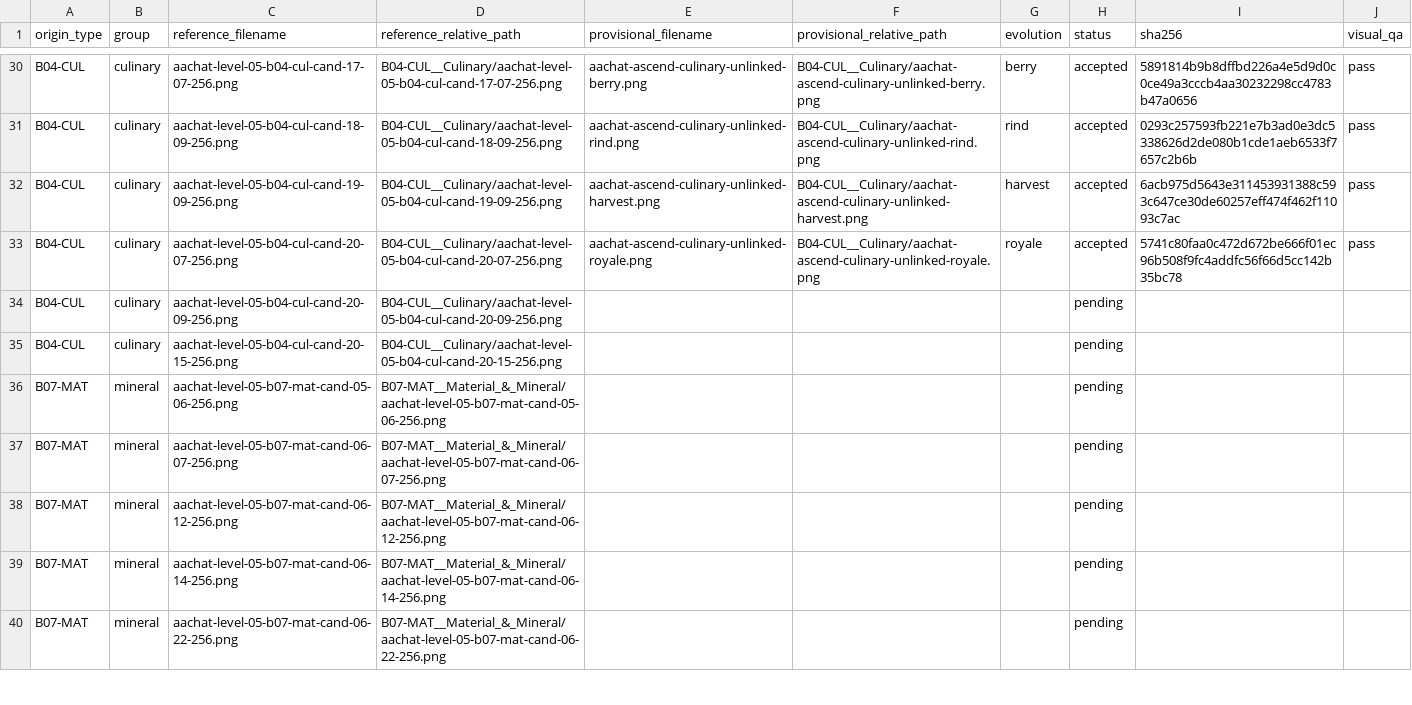
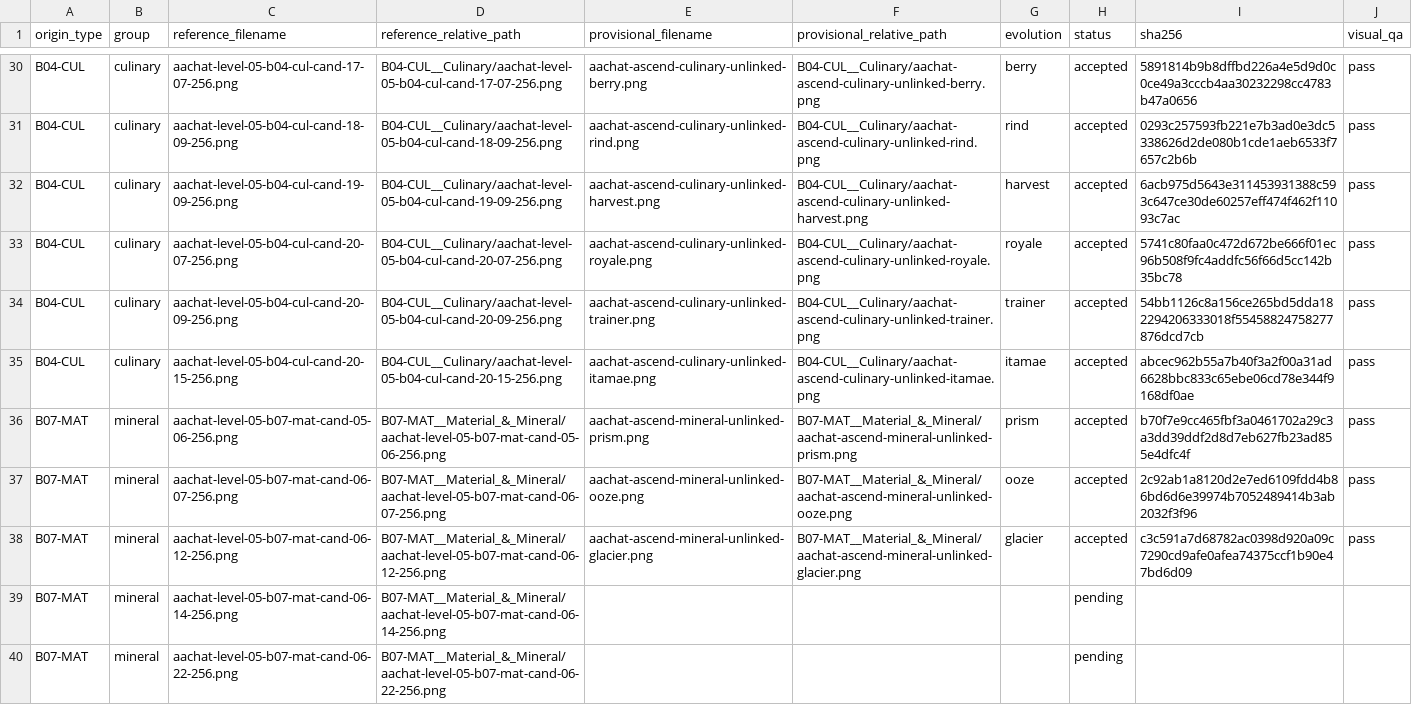
Before and after one commit to sotaooo/aachat-character-kit, a CSV file: agent-icons/level-05/.orchestration/native-1254/assignments/worker-04.csv, drawn as a sheet; only a part is shown, gaps mark what is left out.

Commit message:
Add worker 04g Level 5 reconstructions

```diff
--- a/agent-icons/level-05/.orchestration/native-1254/assignments/worker-04.csv
+++ b/agent-icons/level-05/.orchestration/native-1254/assignments/worker-04.csv
@@ -33,7 +33,7 @@ B04-CUL,culinary,aachat-level-05-b04-cul-cand-19-09-256.png,B04-CUL__Culinary/aa
 B04-CUL,culinary,aachat-level-05-b04-cul-cand-20-07-256.png,B04-CUL__Culinary/aachat-level-05-b04-cul-cand-20-07-256.png,aachat-ascend-culinary-unlinked-royale.png,B04-CUL__Culinary/aachat-ascend-culinary-unlinked-royale.png,royale,accepted,5741c80faa0c472d672be666f01ec96b508f9fc4addfc56f66d5cc142b35bc78,pass
-B04-CUL,culinary,aachat-level-05-b04-cul-cand-20-09-256.png,B04-CUL__Culinary/aachat-level-05-b04-cul-cand-20-09-256.png,,,,pending,,
-B04-CUL,culinary,aachat-level-05-b04-cul-cand-20-15-256.png,B04-CUL__Culinary/aachat-level-05-b04-cul-cand-20-15-256.png,,,,pending,,
-B07-MAT,mineral,aachat-level-05-b07-mat-cand-05-06-256.png,B07-MAT__Material_&_Mineral/aachat-level-05-b07-mat-cand-05-06-256.png,,,,pending,,
-B07-MAT,mineral,aachat-level-05-b07-mat-cand-06-07-256.png,B07-MAT__Material_&_Mineral/aachat-level-05-b07-mat-cand-06-07-256.png,,,,pending,,
-B07-MAT,mineral,aachat-level-05-b07-mat-cand-06-12-256.png,B07-MAT__Material_&_Mineral/aachat-level-05-b07-mat-cand-06-12-256.png,,,,pending,,
+B04-CUL,culinary,aachat-level-05-b04-cul-cand-20-09-256.png,B04-CUL__Culinary/aachat-level-05-b04-cul-cand-20-09-256.png,aachat-ascend-culinary-unlinked-trainer.png,B04-CUL__Culinary/aachat-ascend-culinary-unlinked-trainer.png,trainer,accepted,54bb1126c8a156ce265bd5dda182294206333018f55458824758277876dcd7cb,pass
+B04-CUL,culinary,aachat-level-05-b04-cul-cand-20-15-256.png,B04-CUL__Culinary/aachat-level-05-b04-cul-cand-20-15-256.png,aachat-ascend-culinary-unlinked-itamae.png,B04-CUL__Culinary/aachat-ascend-culinary-unlinked-itamae.png,itamae,accepted,abcec962b55a7b40f3a2f00a31ad6628bbc833c65ebe06cd78e344f9168df0ae,pass
+B07-MAT,mineral,aachat-level-05-b07-mat-cand-05-06-256.png,B07-MAT__Material_&_Mineral/aachat-level-05-b07-mat-cand-05-06-256.png,aachat-ascend-mineral-unlinked-prism.png,B07-MAT__Material_&_Mineral/aachat-ascend-mineral-unlinked-prism.png,prism,accepted,b70f7e9cc465fbf3a0461702a29c3a3dd39ddf2d8d7eb627fb23ad855e4dfc4f,pass
+B07-MAT,mineral,aachat-level-05-b07-mat-cand-06-07-256.png,B07-MAT__Material_&_Mineral/aachat-level-05-b07-mat-cand-06-07-256.png,aachat-ascend-mineral-unlinked-ooze.png,B07-MAT__Material_&_Mineral/aachat-ascend-mineral-unlinked-ooze.png,ooze,accepted,2c92ab1a8120d2e7ed6109fdd4b86bd6d6e39974b7052489414b3ab2032f3f96,pass
+B07-MAT,mineral,aachat-level-05-b07-mat-cand-06-12-256.png,B07-MAT__Material_&_Mineral/aachat-level-05-b07-mat-cand-06-12-256.png,aachat-ascend-mineral-unlinked-glacier.png,B07-MAT__Material_&_Mineral/aachat-ascend-mineral-unlinked-glacier.png,glacier,accepted,c3c591a7d68782ac0398d920a09c7290cd9afe0afea74375ccf1b90e47bd6d09,pass
 B07-MAT,mineral,aachat-level-05-b07-mat-cand-06-14-256.png,B07-MAT__Material_&_Mineral/aachat-level-05-b07-mat-cand-06-14-256.png,,,,pending,,
```
Also changed, not shown: 5 other files.
